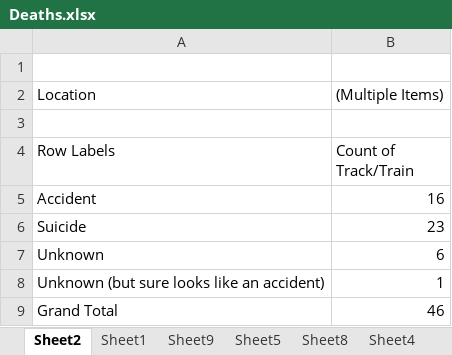
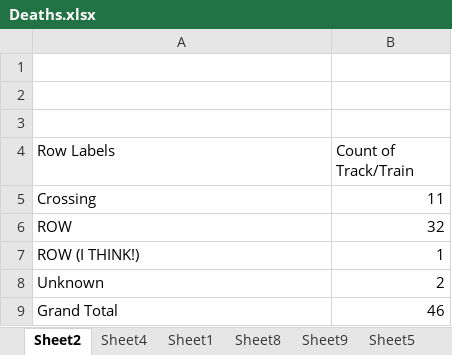
Before and after one commit to PalmBeachPost/deathonthetracks, an Excel workbook: data/Deaths.xlsx, sheet Sheet2, drawn as a sheet; values as stored, in another font and other column widths than the file's, no borders; removed rows and columns are numbered as before the commit, all else as after; the diff names each change by its address in the sheet, - before the commit and + after, or states it on an @@ line.

```diff
--- a/data/Deaths.xlsx (sheet Sheet2)
+++ b/data/Deaths.xlsx (sheet Sheet2)
@@ sheet tab order changed: Sheet2 | Sheet4 | Sheet1 | Sheet8 | Sheet9 | Sheet5 @@
-row 2: Location | (Multiple Items)
+row 2: (empty)
-row 5: Accident | 16
-row 6: Suicide | 23
+row 5: Crossing | 11
+row 6: ROW | 32
+row 7: ROW (I THINK!) | 1
-B8 (Count of Track/Train): 6
+B8 (Count of Track/Train): 2
-row 8: Unknown (but sure looks like an accident) | 1
```
Also changed, not shown: sheet Sheet1, sheet Sheet3, sheet Sheet5, sheet Sheet4, sheet Sheet9, sheet Sheet8, 1 more sheet, formulas that keep their value, charts or pictures, 3 other files.
